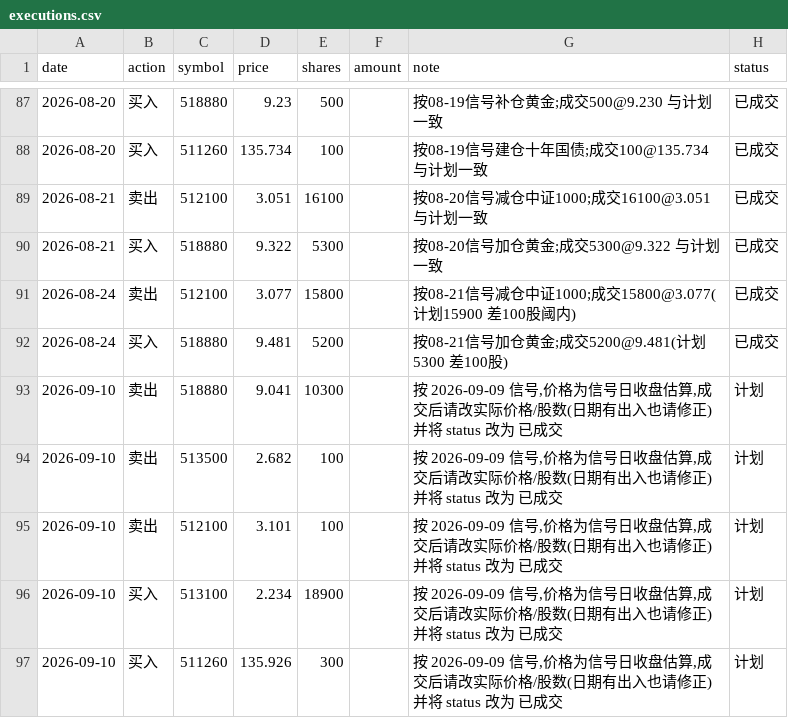
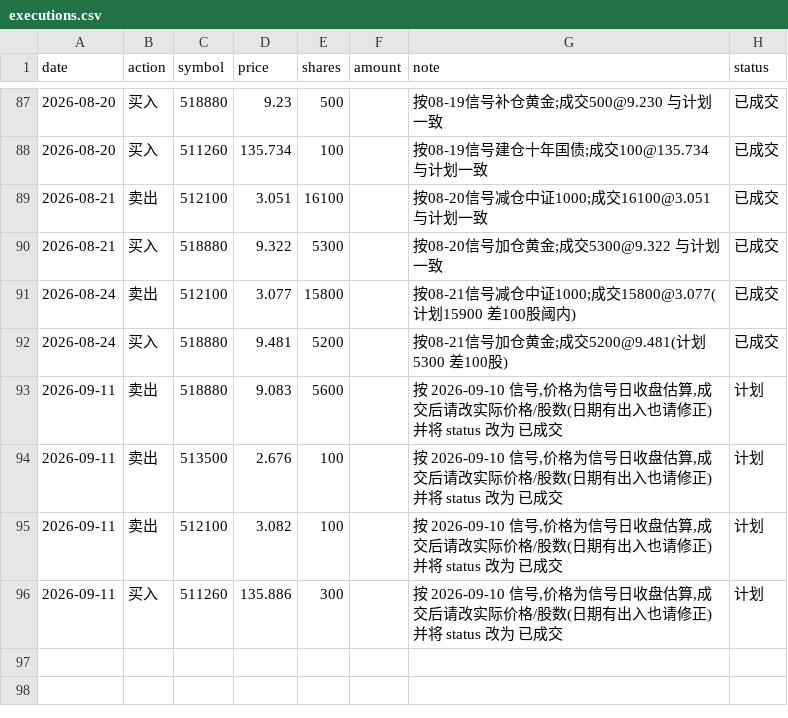
Before and after one commit to AbacusFlow/quant, a CSV file: output/executions.csv, drawn as a sheet; only a part is shown, gaps mark what is left out.

```diff
--- a/output/executions.csv
+++ b/output/executions.csv
@@ -92,6 +92,5 @@ date,action,symbol,price,shares,amount,note,status
 2026-08-24,买入,518880,9.481,5200,,按08-21信号加仓黄金;成交5200@9.481(计划5300 差100股),已成交
-2026-09-10,卖出,518880,9.041,10300,,"按 2026-09-09 信号,价格为信号日收盘估算,成交后请改实际价格/股数(日期有出入也请修正)并将 status 改为 已成交",计划
-2026-09-10,卖出,513500,2.682,100,,"按 2026-09-09 信号,价格为信号日收盘估算,成交后请改实际价格/股数(日期有出入也请修正)并将 status 改为 已成交",计划
-2026-09-10,卖出,512100,3.101,100,,"按 2026-09-09 信号,价格为信号日收盘估算,成交后请改实际价格/股数(日期有出入也请修正)并将 status 改为 已成交",计划
-2026-09-10,买入,513100,2.234,18900,,"按 2026-09-09 信号,价格为信号日收盘估算,成交后请改实际价格/股数(日期有出入也请修正)并将 status 改为 已成交",计划
-2026-09-10,买入,511260,135.926,300,,"按 2026-09-09 信号,价格为信号日收盘估算,成交后请改实际价格/股数(日期有出入也请修正)并将 status 改为 已成交",计划
+2026-09-11,卖出,518880,9.083,5600,,"按 2026-09-10 信号,价格为信号日收盘估算,成交后请改实际价格/股数(日期有出入也请修正)并将 status 改为 已成交",计划
+2026-09-11,卖出,513500,2.676,100,,"按 2026-09-10 信号,价格为信号日收盘估算,成交后请改实际价格/股数(日期有出入也请修正)并将 status 改为 已成交",计划
+2026-09-11,卖出,512100,3.082,100,,"按 2026-09-10 信号,价格为信号日收盘估算,成交后请改实际价格/股数(日期有出入也请修正)并将 status 改为 已成交",计划
+2026-09-11,买入,511260,135.886,300,,"按 2026-09-10 信号,价格为信号日收盘估算,成交后请改实际价格/股数(日期有出入也请修正)并将 status 改为 已成交",计划
```
Also changed, not shown: output/signal_log.csv.
